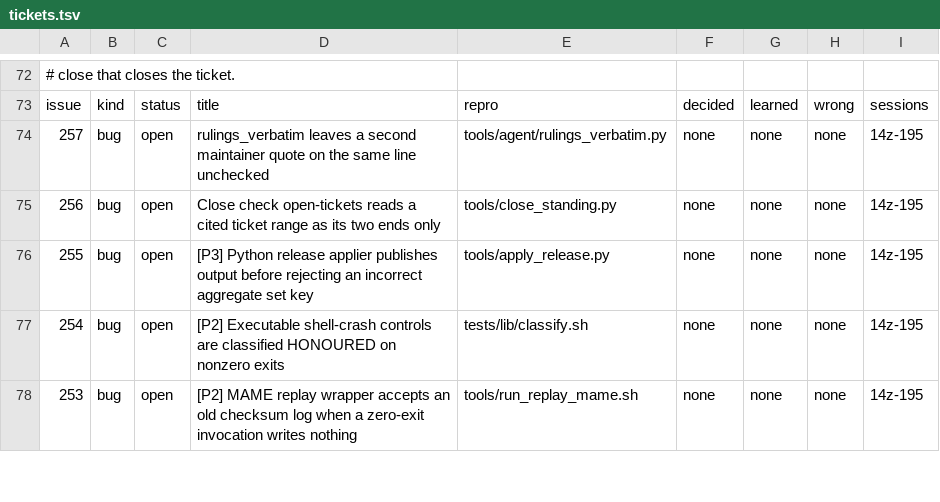
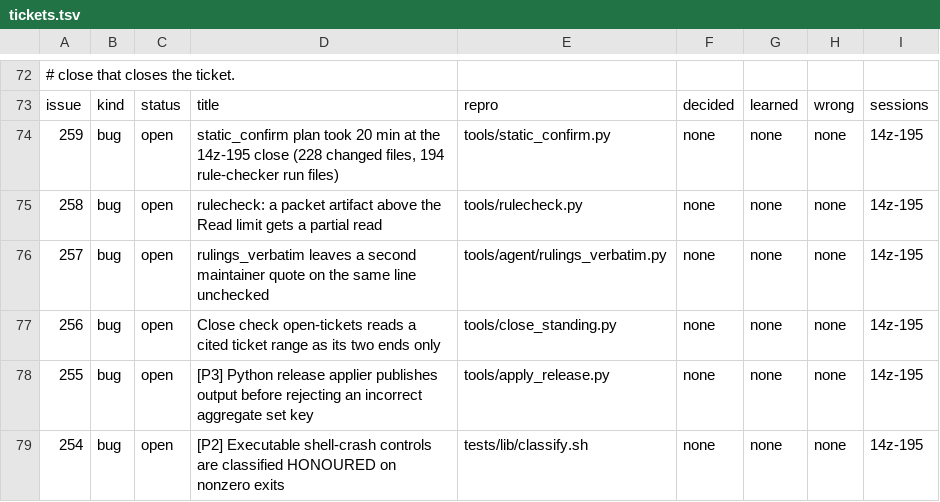
Before and after one commit to DefinitelyFrenchName/VampireSaved, a TSV file: docs/project/tickets.tsv, drawn as a sheet; only a part is shown, gaps mark what is left out; the shorter side is filled out with more unchanged rows; the diff names each change by its address in the sheet, - before the commit and + after, or states it on an @@ line.

```diff
--- a/docs/project/tickets.tsv
+++ b/docs/project/tickets.tsv
+row 74: 259 | bug | open | static_confirm plan took 20 min at the 14z-195 close (228 changed files, 194 rule-checker run files) | tools/static_confirm.py | none | none | none | 14z-195
+row 75: 258 | bug | open | rulecheck: a packet artifact above the Read limit gets a partial read | tools/rulecheck.py | none | none | none | 14z-195
```
Also changed, not shown: docs/project/tickets_github.tsv, 42 other files.
